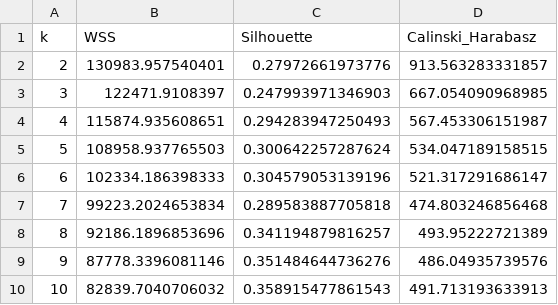
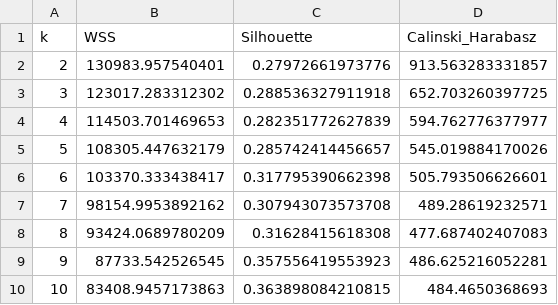
Before and after one commit to andrezconz/curso-machine-learning-2026-tf, a CSV file: resultados/seleccion_k.csv, drawn as a sheet.

Commit message:
Cambia semilla a 20260706, reestructura reporte a 12 paginas con anexos
- Semilla actualizada en los 13 scripts (set.seed(20260706)); K-Means con
  nstart=100 converge a la misma solucion sustantiva (tamanos, silhouette,
  chi2/V de Cramer identicos), solo cambia el ID asignado a cada cluster.
  Se corrige un bug real: el script de nivel 2 asignaba etiquetas por
  posicion en vez de por tamano del cluster.
- El chequeo de robustez Kernel/Spectral si cambio de valor (ARI 0.71 ->
  0.57); se actualiza el numero, la conclusion cualitativa se mantiene.
- Reporte reestructurado a maximo 12 paginas: las 11 tablas se movieron a
  una seccion de Anexos al final, dejando solo referencias breves en el
  cuerpo. Prosa recortada ~35%.
- Cita profesional de las dos fuentes de datos (CEDE-Datos) en portada y
  bajo cada tabla de Anexos.

```diff
--- a/resultados/seleccion_k.csv
+++ b/resultados/seleccion_k.csv
@@ -2,9 +2,9 @@
 2,130983.957540401,0.27972661973776,913.563283331857
-3,122471.9108397,0.247993971346903,667.054090968985
-4,115874.935608651,0.294283947250493,567.453306151987
-5,108958.937765503,0.300642257287624,534.047189158515
-6,102334.186398333,0.304579053139196,521.317291686147
-7,99223.2024653834,0.289583887705818,474.803246856468
-8,92186.1896853696,0.341194879816257,493.95222721389
-9,87778.3396081146,0.351484644736276,486.04935739576
-10,82839.7040706032,0.358915477861543,491.713193633913
+3,123017.283312302,0.288536327911918,652.703260397725
+4,114503.701469653,0.282351772627839,594.762776377977
+5,108305.447632179,0.285742414456657,545.019884170026
+6,103370.333438417,0.317795390662398,505.793506626601
+7,98154.9953892162,0.307943073573708,489.28619232571
+8,93424.0689780209,0.31628415618308,477.687402407083
+9,87733.542526545,0.357556419553923,486.625216052281
+10,83408.9457173863,0.363898084210815,484.4650368693
```
Also changed, not shown: resultados/centroides.csv, resultados/inferencia_clusters/InferenciaClusters.csv, 13 other files.
